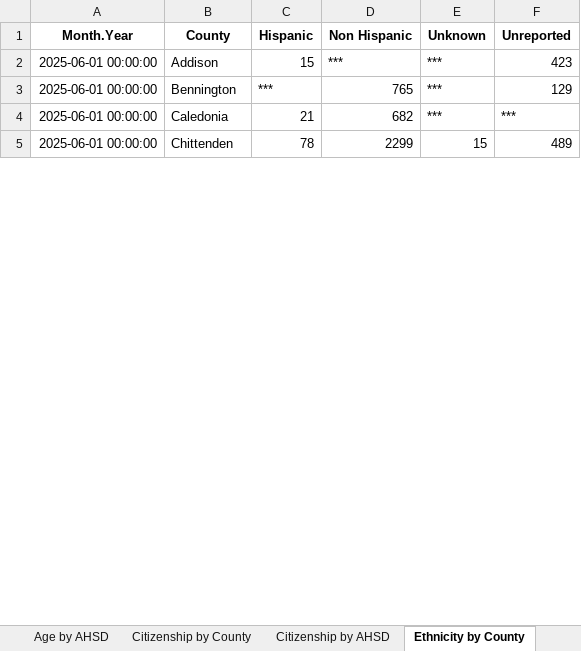
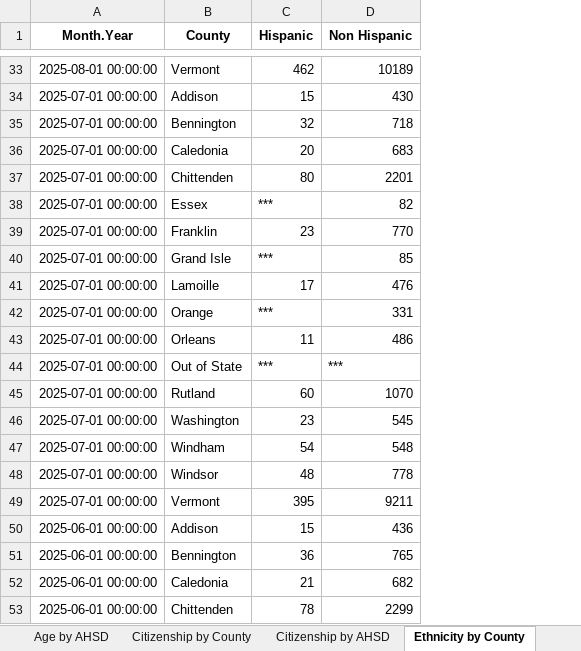
Before and after one commit to vermontkidsdata-org/vermontkidsdata-app, an Excel workbook: suppression/child-data-fy-23-25.xlsx, sheet Ethnicity by County, drawn as a sheet; only a part is shown, gaps mark what is left out; values as stored, in another font and other column widths than the file's, no borders; removed rows and columns are numbered as before the commit, all else as after; the diff covers the shown part only; the diff names each change by its address in the sheet, - before the commit and + after, or states it on an @@ line.

```diff
--- a/suppression/child-data-fy-23-25.xlsx (sheet Ethnicity by County)
+++ b/suppression/child-data-fy-23-25.xlsx (sheet Ethnicity by County)
-column E (Unknown), rows 2-5: *** | *** | *** | 15
-column F (Unreported), rows 2-5: 423 | 129 | *** | 489
+row 33: 2025-08-01 00:00:00 | Vermont | 462 | 10189
+row 34: 2025-07-01 00:00:00 | Addison | 15 | 430
+row 35: 2025-07-01 00:00:00 | Bennington | 32 | 718
+row 36: 2025-07-01 00:00:00 | Caledonia | 20 | 683
+row 37: 2025-07-01 00:00:00 | Chittenden | 80 | 2201
+row 38: 2025-07-01 00:00:00 | Essex | *** | 82
+row 39: 2025-07-01 00:00:00 | Franklin | 23 | 770
+row 40: 2025-07-01 00:00:00 | Grand Isle | *** | 85
+row 41: 2025-07-01 00:00:00 | Lamoille | 17 | 476
+row 42: 2025-07-01 00:00:00 | Orange | *** | 331
+row 43: 2025-07-01 00:00:00 | Orleans | 11 | 486
+row 44: 2025-07-01 00:00:00 | Out of State | *** | ***
+row 45: 2025-07-01 00:00:00 | Rutland | 60 | 1070
+row 46: 2025-07-01 00:00:00 | Washington | 23 | 545
+row 47: 2025-07-01 00:00:00 | Windham | 54 | 548
+row 48: 2025-07-01 00:00:00 | Windsor | 48 | 778
+row 49: 2025-07-01 00:00:00 | Vermont | 395 | 9211
-D50 (Non Hispanic): ***
+D50 (Non Hispanic): 436
-C51 (Hispanic): ***
+C51 (Hispanic): 36
```
Also changed, not shown: 31 added rows and 78 edited cells elsewhere in this sheet, sheet Race by County, sheet Race by AHSD, sheet Age by County, sheet Ethnicity by AHSD, sheet Age by AHSD, sheet Citizenship by County, 3 more sheets, suppression/Child Data FY 23-25.xlsx, 10 other files.
